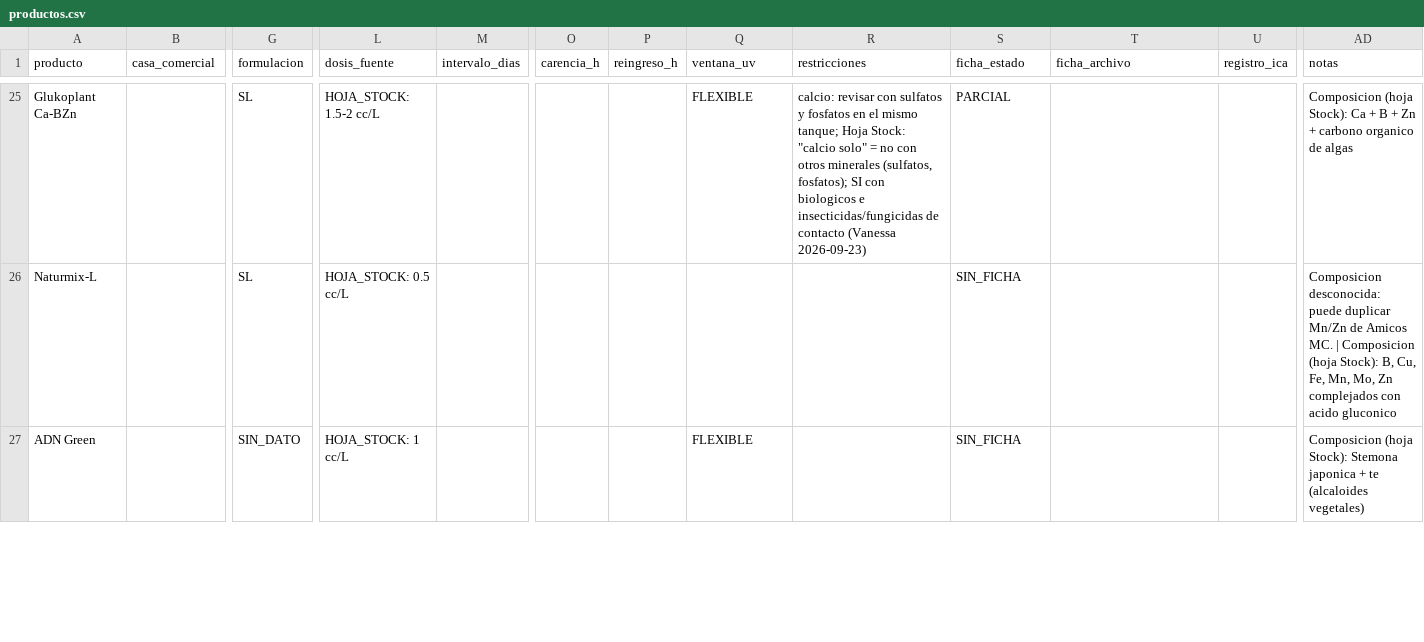
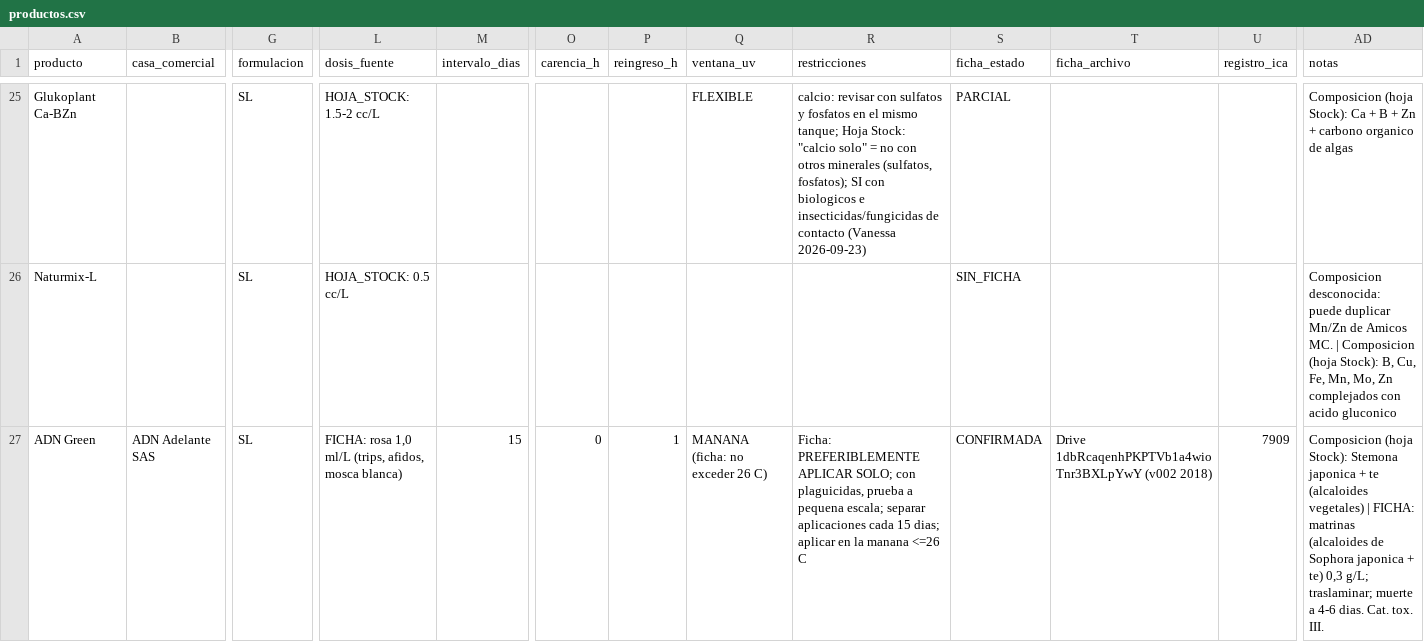
Before and after one commit to vanessakosa/operaciones-planificacion-siembra-dcb, a CSV file: 07-datos/productos.csv, drawn as a sheet; only a part is shown, gaps mark what is left out; the diff covers the shown part only; the diff names each change by its address in the sheet, - before the commit and + after, or states it on an @@ line.

```diff
--- a/07-datos/productos.csv
+++ b/07-datos/productos.csv
-B27 (casa_comercial): (empty)
+B27 (casa_comercial): ADN Adelante SAS
-G27 (formulacion): SIN_DATO
+G27 (formulacion): SL
-L27 (dosis_fuente): HOJA_STOCK: 1 cc/L
+L27 (dosis_fuente): FICHA: rosa 1,0 ml/L (trips, afidos, mosca blanca)
-M27 (intervalo_dias): (empty)
+M27 (intervalo_dias): 15
-O27 (carencia_h): (empty)
+O27 (carencia_h): 0
-P27 (reingreso_h): (empty)
+P27 (reingreso_h): 1
-Q27 (ventana_uv): FLEXIBLE
+Q27 (ventana_uv): MANANA (ficha: no exceder 26 C)
-R27 (restricciones): (empty)
+R27 (restricciones): Ficha: PREFERIBLEMENTE APLICAR SOLO; con plaguicidas, prueba a pequena escala; separar aplicaciones cada 15 dias; aplicar en la manana <=26 C
-S27 (ficha_estado): SIN_FICHA
+S27 (ficha_estado): CONFIRMADA
-T27 (ficha_archivo): (empty)
+T27 (ficha_archivo): Drive 1dbRcaqenhPKPTVb1a4wioTnr3BXLpYwY (v002 2018)
-U27 (registro_ica): (empty)
+U27 (registro_ica): 7909
-AD27 (notas): …(alcaloides vegetales)
+AD27 (notas): …(alcaloides vegetales) | FICHA: matrinas (alcaloides de Sophora japonica + te) 0,3 g/L; traslaminar; muerte a 4-6 dias. Cat. tox. III.
```
Also changed, not shown: 67 edited cells elsewhere in this file, 07-datos/compatibilidad.csv, 07-datos/orden_mezcla.csv, 2 other files.
